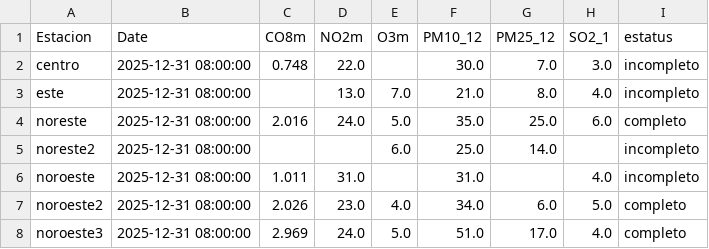
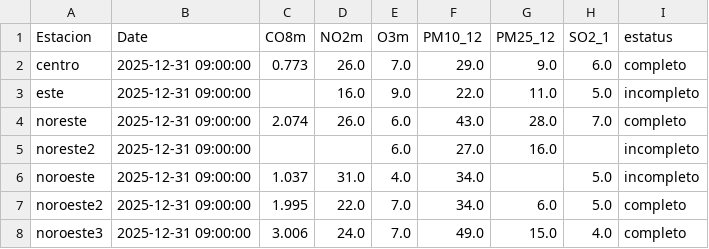
Before and after one commit to LuisRodarteC/AIRENL, a CSV file: aire_indice_api_ancho.csv, drawn as a sheet; only a part is shown; the diff covers the shown part only.

```diff
--- a/aire_indice_api_ancho.csv
+++ b/aire_indice_api_ancho.csv
@@ -1,8 +1,8 @@
 Estacion,Date,CO8m,NO2m,O3m,PM10_12,PM25_12,SO2_1,estatus
-centro,2025-12-31 08:00:00,0.748,22.0,,30.0,7.0,3.0,incompleto
-este,2025-12-31 08:00:00,,13.0,7.0,21.0,8.0,4.0,incompleto
-noreste,2025-12-31 08:00:00,2.016,24.0,5.0,35.0,25.0,6.0,completo
-noreste2,2025-12-31 08:00:00,,,6.0,25.0,14.0,,incompleto
-noroeste,2025-12-31 08:00:00,1.011,31.0,,31.0,,4.0,incompleto
-noroeste2,2025-12-31 08:00:00,2.026,23.0,4.0,34.0,6.0,5.0,completo
-noroeste3,2025-12-31 08:00:00,2.969,24.0,5.0,51.0,17.0,4.0,completo
+centro,2025-12-31 09:00:00,0.773,26.0,7.0,29.0,9.0,6.0,completo
+este,2025-12-31 09:00:00,,16.0,9.0,22.0,11.0,5.0,incompleto
+noreste,2025-12-31 09:00:00,2.074,26.0,6.0,43.0,28.0,7.0,completo
+noreste2,2025-12-31 09:00:00,,,6.0,27.0,16.0,,incompleto
+noroeste,2025-12-31 09:00:00,1.037,31.0,4.0,34.0,,5.0,incompleto
+noroeste2,2025-12-31 09:00:00,1.995,22.0,7.0,34.0,6.0,5.0,completo
+noroeste3,2025-12-31 09:00:00,3.006,24.0,7.0,49.0,15.0,4.0,completo
```
Also changed, not shown: 45 edited cells elsewhere in this file, aire_indice_api_ancho_historico.csv, aire_monterrey.csv.
